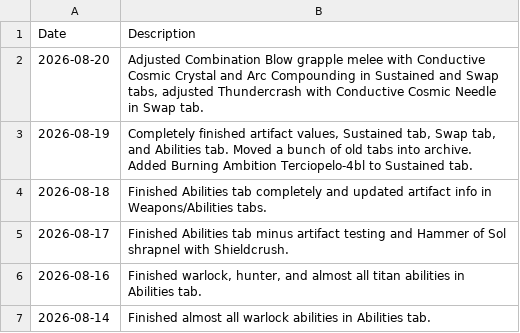
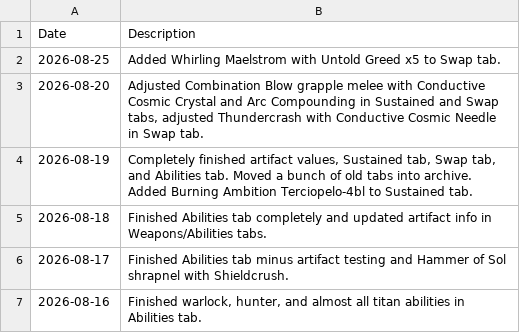
Before and after one commit to JxPv2/Destiny2, a CSV file: dim_wishlists/spreadsheets_to_dim_wishlists_scripts/workbooks_downloaded/aegis_boss-damage_changelog.csv, drawn as a sheet; only a part is shown; the shorter side is filled out with more unchanged rows.

```diff
--- a/dim_wishlists/spreadsheets_to_dim_wishlists_scripts/workbooks_downloaded/aegis_boss-damage_changelog.csv
+++ b/dim_wishlists/spreadsheets_to_dim_wishlists_scripts/workbooks_downloaded/aegis_boss-damage_changelog.csv
@@ -1,2 +1,3 @@
 Date,Description
+2026-08-25,Added Whirling Maelstrom with Untold Greed x5 to Swap tab.
 2026-08-20,"Adjusted Combination Blow grapple melee with Conductive Cosmic Crystal and Arc Compounding in Sustained and Swap tabs, adjusted Thundercrash with Conductive Cosmic Needle in Swap tab."
```
Also changed, not shown: 19 other files.
